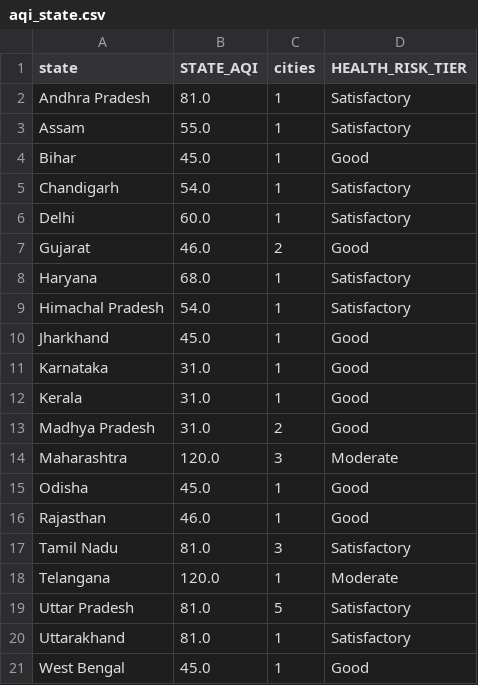
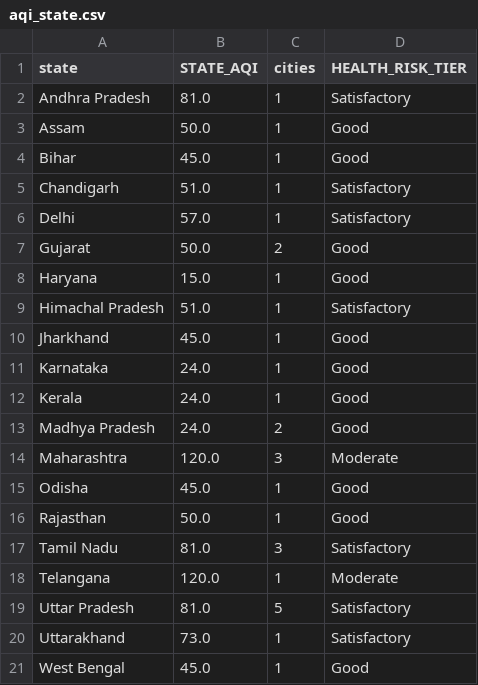
Before and after one commit to Sxdarksoul/AQI-pipeline, a CSV file: aqi_state.csv, drawn as a sheet.

```diff
--- a/aqi_state.csv
+++ b/aqi_state.csv
@@ -2,16 +2,16 @@ state,STATE_AQI,cities,HEALTH_RISK_TIER
 Andhra Pradesh,81.0,1,Satisfactory
-Assam,55.0,1,Satisfactory
+Assam,50.0,1,Good
 Bihar,45.0,1,Good
-Chandigarh,54.0,1,Satisfactory
-Delhi,60.0,1,Satisfactory
-Gujarat,46.0,2,Good
-Haryana,68.0,1,Satisfactory
-Himachal Pradesh,54.0,1,Satisfactory
+Chandigarh,51.0,1,Satisfactory
+Delhi,57.0,1,Satisfactory
+Gujarat,50.0,2,Good
+Haryana,15.0,1,Good
+Himachal Pradesh,51.0,1,Satisfactory
 Jharkhand,45.0,1,Good
-Karnataka,31.0,1,Good
-Kerala,31.0,1,Good
-Madhya Pradesh,31.0,2,Good
+Karnataka,24.0,1,Good
+Kerala,24.0,1,Good
+Madhya Pradesh,24.0,2,Good
 Maharashtra,120.0,3,Moderate
 Odisha,45.0,1,Good
-Rajasthan,46.0,1,Good
+Rajasthan,50.0,1,Good
 Tamil Nadu,81.0,3,Satisfactory
@@ -19,3 +19,3 @@ Telangana,120.0,1,Moderate
 Uttar Pradesh,81.0,5,Satisfactory
-Uttarakhand,81.0,1,Satisfactory
+Uttarakhand,73.0,1,Satisfactory
 West Bengal,45.0,1,Good
```
Also changed, not shown: aqi_latest.csv, 2 other files.
